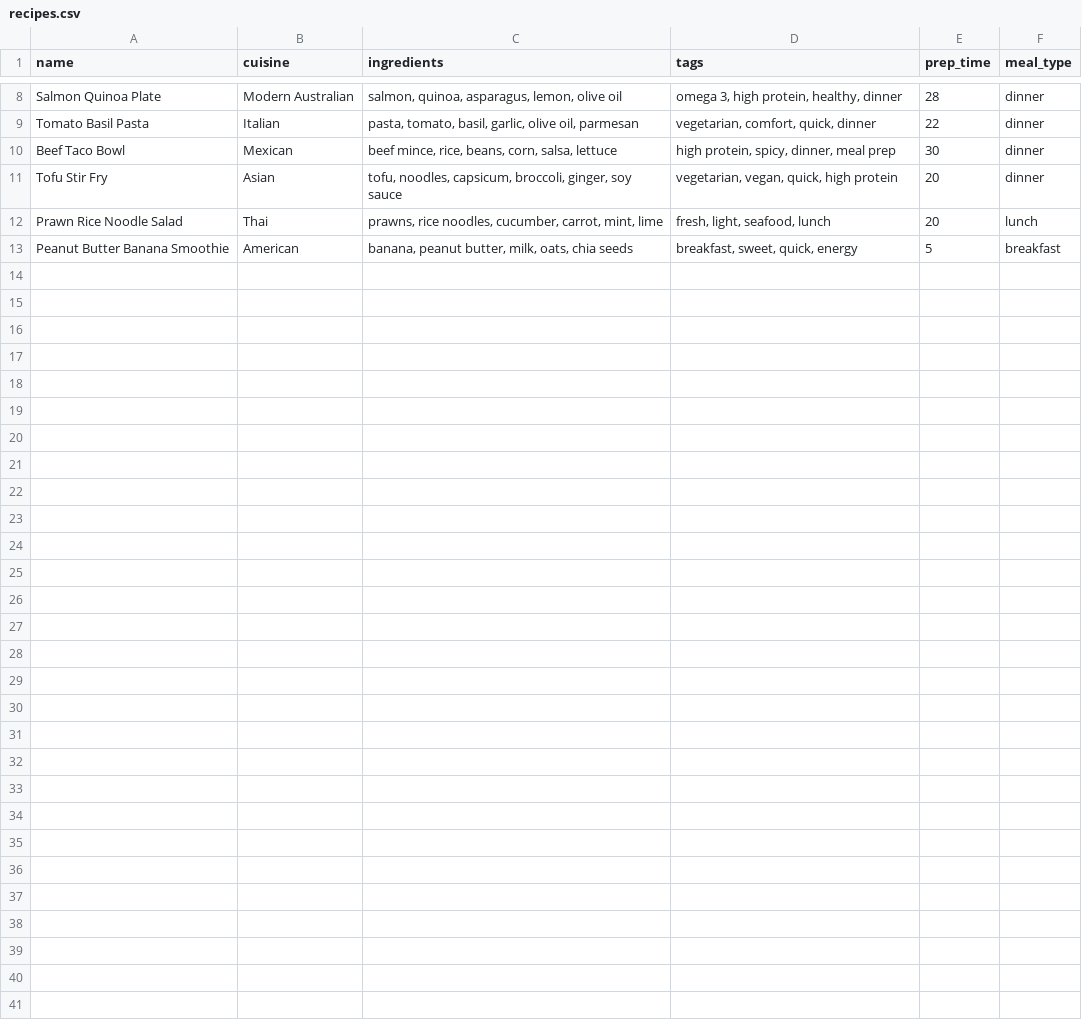
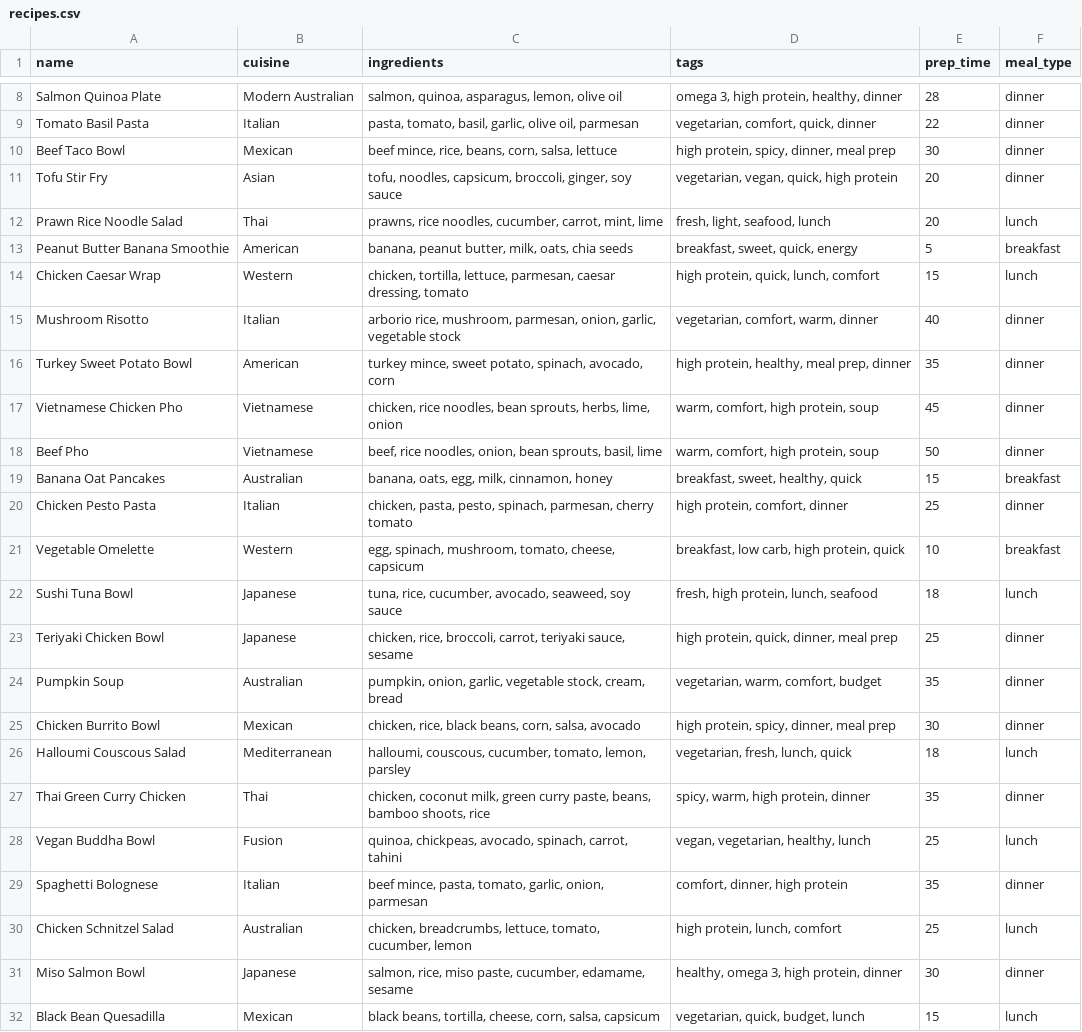
Before and after one commit to AnthonyBnc/reckon_bot, a CSV file: data/recipes.csv, drawn as a sheet; only a part is shown, gaps mark what is left out; the diff covers the shown part only; the diff names each change by its address in the sheet, - before the commit and + after, or states it on an @@ line.

```diff
--- a/data/recipes.csv
+++ b/data/recipes.csv
+row 14: Chicken Caesar Wrap | Western | chicken, tortilla, lettuce, parmesan, caesar dressing, tomato | high protein, quick, lunch, comfort | 15 | lunch
+row 15: Mushroom Risotto | Italian | arborio rice, mushroom, parmesan, onion, garlic, vegetable stock | vegetarian, comfort, warm, dinner | 40 | dinner
+row 16: Turkey Sweet Potato Bowl | American | turkey mince, sweet potato, spinach, avocado, corn | high protein, healthy, meal prep, dinner | 35 | dinner
+row 17: Vietnamese Chicken Pho | Vietnamese | chicken, rice noodles, bean sprouts, herbs, lime, onion | warm, comfort, high protein, soup | 45 | dinner
+row 18: Beef Pho | Vietnamese | beef, rice noodles, onion, bean sprouts, basil, lime | warm, comfort, high protein, soup | 50 | dinner
+row 19: Banana Oat Pancakes | Australian | banana, oats, egg, milk, cinnamon, honey | breakfast, sweet, healthy, quick | 15 | breakfast
+row 20: Chicken Pesto Pasta | Italian | chicken, pasta, pesto, spinach, parmesan, cherry tomato | high protein, comfort, dinner | 25 | dinner
+row 21: Vegetable Omelette | Western | egg, spinach, mushroom, tomato, cheese, capsicum | breakfast, low carb, high protein, quick | 10 | breakfast
+row 22: Sushi Tuna Bowl | Japanese | tuna, rice, cucumber, avocado, seaweed, soy sauce | fresh, high protein, lunch, seafood | 18 | lunch
+row 23: Teriyaki Chicken Bowl | Japanese | chicken, rice, broccoli, carrot, teriyaki sauce, sesame | high protein, quick, dinner, meal prep | 25 | dinner
+row 24: Pumpkin Soup | Australian | pumpkin, onion, garlic, vegetable stock, cream, bread | vegetarian, warm, comfort, budget | 35 | dinner
+row 25: Chicken Burrito Bowl | Mexican | chicken, rice, black beans, corn, salsa, avocado | high protein, spicy, dinner, meal prep | 30 | dinner
+row 26: Halloumi Couscous Salad | Mediterranean | halloumi, couscous, cucumber, tomato, lemon, parsley | vegetarian, fresh, lunch, quick | 18 | lunch
+row 27: Thai Green Curry Chicken | Thai | chicken, coconut milk, green curry paste, beans, bamboo shoots, rice | spicy, warm, high protein, dinner | 35 | dinner
+row 28: Vegan Buddha Bowl | Fusion | quinoa, chickpeas, avocado, spinach, carrot, tahini | vegan, vegetarian, healthy, lunch | 25 | lunch
+row 29: Spaghetti Bolognese | Italian | beef mince, pasta, tomato, garlic, onion, parmesan | comfort, dinner, high protein | 35 | dinner
+row 30: Chicken Schnitzel Salad | Australian | chicken, breadcrumbs, lettuce, tomato, cucumber, lemon | high protein, lunch, comfort | 25 | lunch
+row 31: Miso Salmon Bowl | Japanese | salmon, rice, miso paste, cucumber, edamame, sesame | healthy, omega 3, high protein, dinner | 30 | dinner
+row 32: Black Bean Quesadilla | Mexican | black beans, tortilla, cheese, corn, salsa, capsicum | vegetarian, quick, budget, lunch | 15 | lunch
```
Also changed, not shown: 9 added rows elsewhere in this file, 3 other files.
